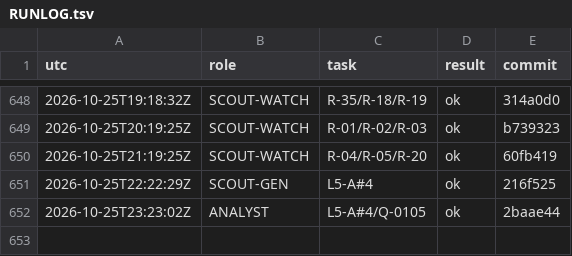
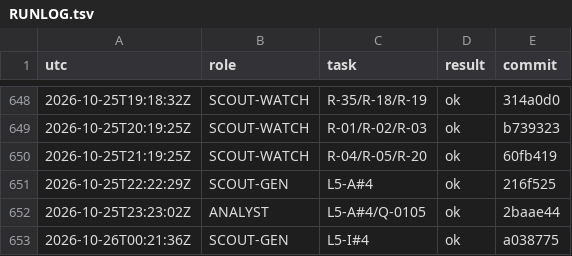
Before and after one commit to YinchenChang/aim, a TSV file: query/RUNLOG.tsv, drawn as a sheet; only a part is shown, gaps mark what is left out.

```diff
--- a/query/RUNLOG.tsv
+++ b/query/RUNLOG.tsv
@@ -652 +652,2 @@ utc	role	task	result	commit
 2026-10-25T23:23:02Z	ANALYST	L5-A#4/Q-0105	ok	2baae44
+2026-10-26T00:21:36Z	SCOUT-GEN	L5-I#4	ok	a038775
```
Also changed, not shown: 7 other files.
